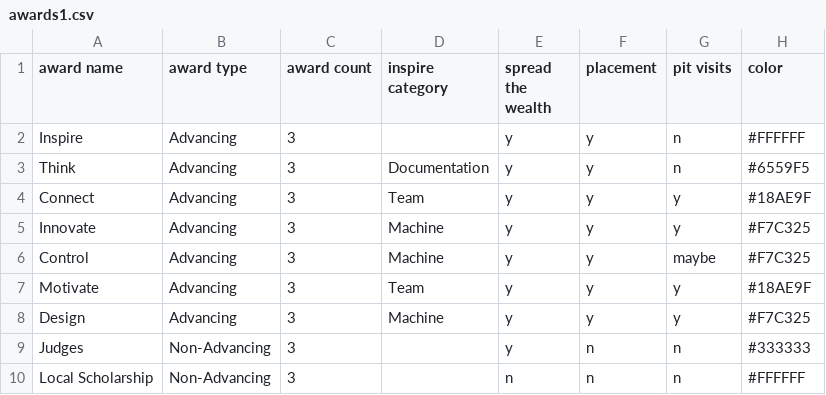
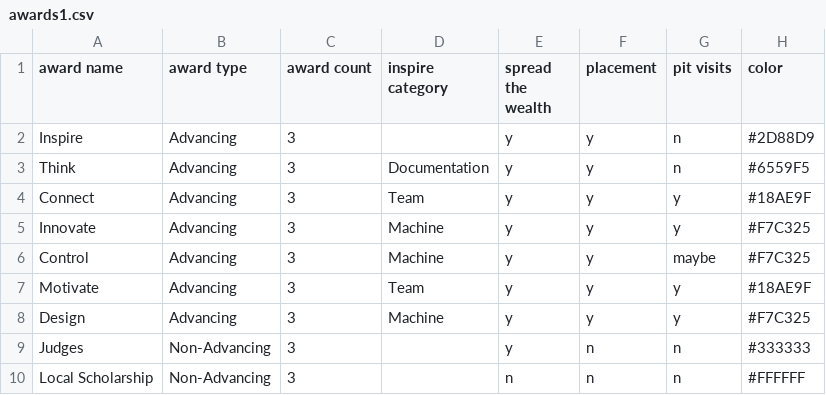
Before and after one commit to Hixie/jaa, a CSV file: app/test_data/awards1.csv, drawn as a sheet.

```diff
--- a/app/test_data/awards1.csv
+++ b/app/test_data/awards1.csv
@@ -1,3 +1,3 @@
 award name,award type,award count,inspire category,spread the wealth,placement,pit visits,color
-Inspire,Advancing,3,,y,y,n,#FFFFFF
+Inspire,Advancing,3,,y,y,n,#2D88D9
 Think,Advancing,3,Documentation,y,y,n,#6559F5
```
Also changed, not shown: 13 other files.
